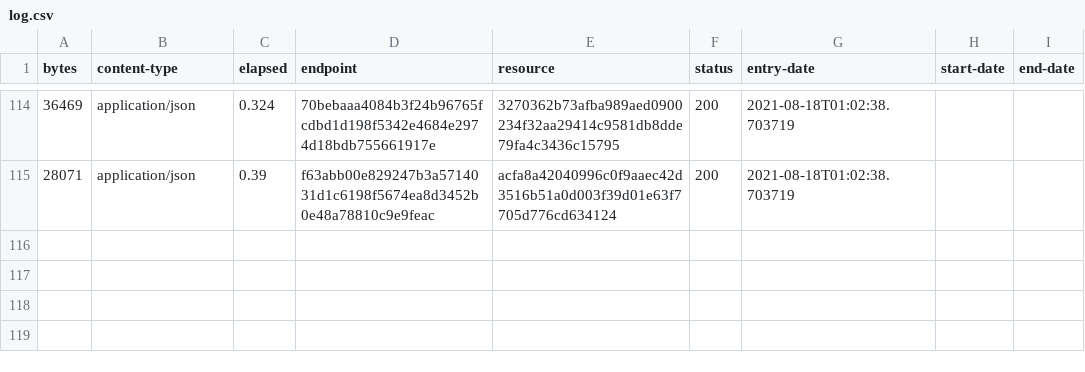
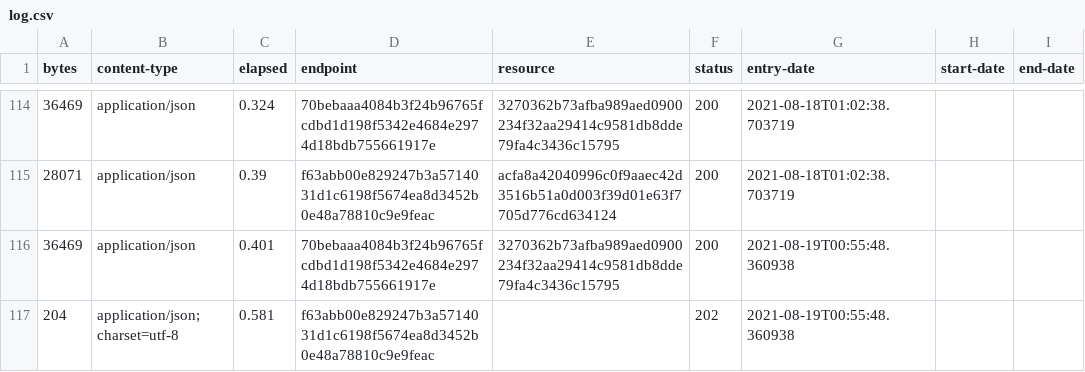
Before and after one commit to digital-land-attic/housing-allocation-collection, a CSV file: collection/log.csv, drawn as a sheet; only a part is shown, gaps mark what is left out.

Commit message:
Collection 2021-08-19

```diff
--- a/collection/log.csv
+++ b/collection/log.csv
@@ -115 +115,3 @@ bytes,content-type,elapsed,endpoint,resource,status,entry-date,start-date,end-da
 28071,application/json,0.39,f63abb00e829247b3a5714031d1c6198f5674ea8d3452b0e48a78810c9e9feac,acfa8a42040996c0f9aaec42d3516b51a0d003f39d01e63f7705d776cd634124,200,2021-08-18T01:02:38.703719,,
+36469,application/json,0.401,70bebaaa4084b3f24b96765fcdbd1d198f5342e4684e2974d18bdb755661917e,3270362b73afba989aed0900234f32aa29414c9581db8dde79fa4c3436c15795,200,2021-08-19T00:55:48.360938,,
+204,application/json; charset=utf-8,0.581,f63abb00e829247b3a5714031d1c6198f5674ea8d3452b0e48a78810c9e9feac,,202,2021-08-19T00:55:48.360938,,
```
Also changed, not shown: collection/resource.csv.
